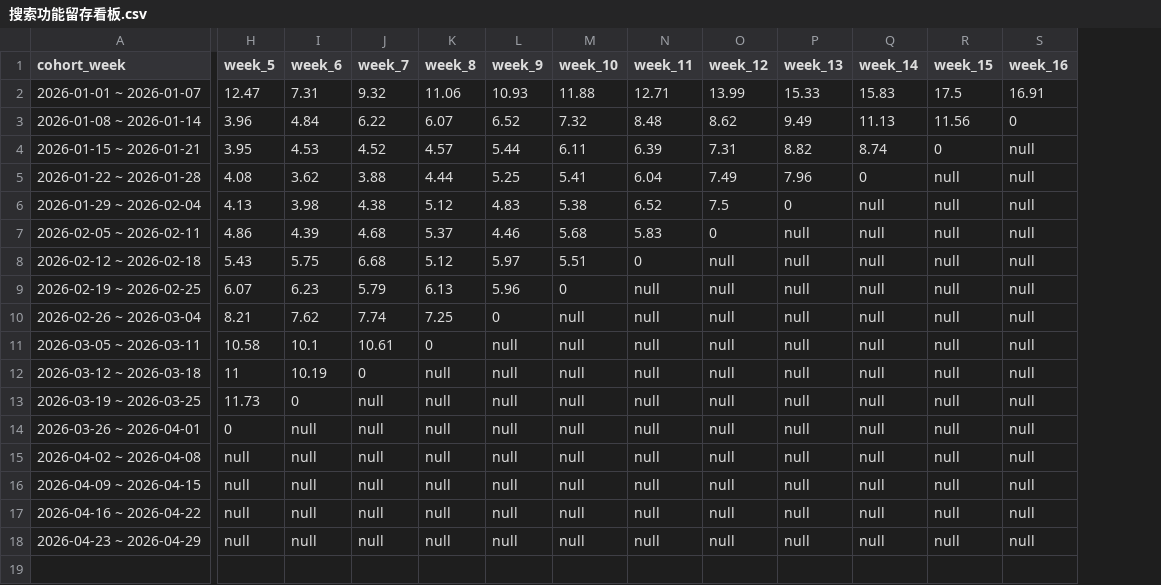
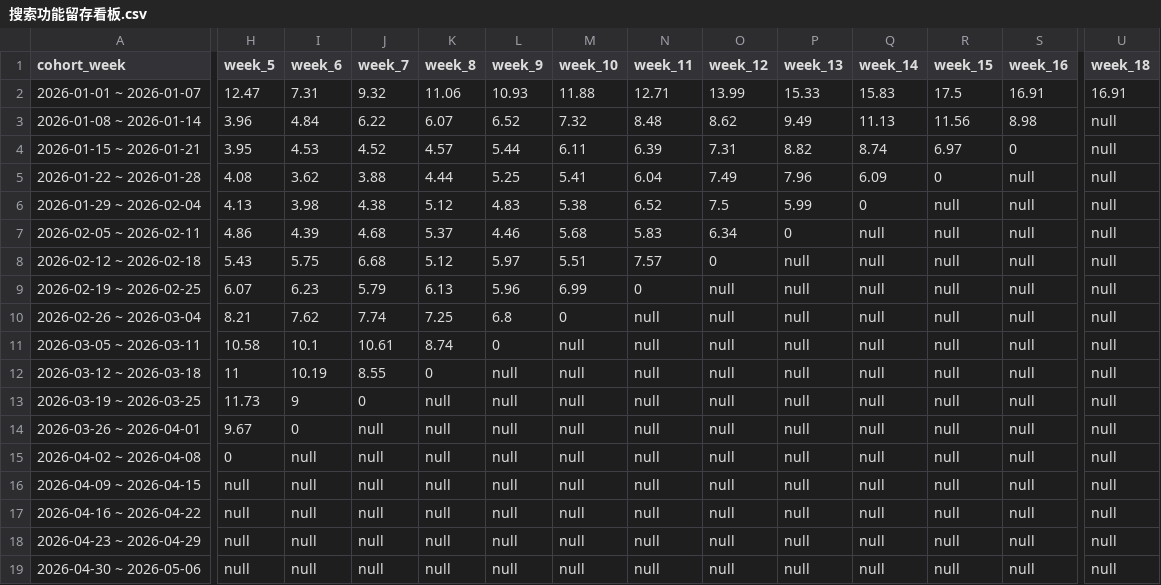
Before and after one commit to shockey0328/czx, a CSV file: 搜索数据看板（周度）/搜索功能留存看板.csv, drawn as a sheet; only a part is shown, gaps mark what is left out; rows hold the shown columns only; the diff covers the shown part only; the diff names each change by its address in the sheet, - before the commit and + after, or states it on an @@ line.

```diff
--- a/搜索数据看板（周度）/搜索功能留存看板.csv
+++ b/搜索数据看板（周度）/搜索功能留存看板.csv
+column U (week_18), rows 2-18: 16.91 | null | null | null | null | null | null | null | null | null | null | null | null | null | null | null | null
-S3 (week_16): 0
+S3 (week_16): 8.98
-R4 (week_15): 0
+R4 (week_15): 6.97
-S4 (week_16): null
+S4 (week_16): 0
-Q5 (week_14): 0
+Q5 (week_14): 6.09
-R5 (week_15): null
+R5 (week_15): 0
-P6 (week_13): 0
+P6 (week_13): 5.99
-Q6 (week_14): null
+Q6 (week_14): 0
-O7 (week_12): 0
+O7 (week_12): 6.34
-P7 (week_13): null
+P7 (week_13): 0
-N8 (week_11): 0
+N8 (week_11): 7.57
-O8 (week_12): null
+O8 (week_12): 0
-M9 (week_10): 0
+M9 (week_10): 6.99
-N9 (week_11): null
+N9 (week_11): 0
-L10 (week_9): 0
+L10 (week_9): 6.8
-M10 (week_10): null
+M10 (week_10): 0
-K11 (week_8): 0
+K11 (week_8): 8.74
-L11 (week_9): null
+L11 (week_9): 0
-J12 (week_7): 0
+J12 (week_7): 8.55
-K12 (week_8): null
+K12 (week_8): 0
-I13 (week_6): 0
+I13 (week_6): 9
-J13 (week_7): null
+J13 (week_7): 0
-H14 (week_5): 0
+H14 (week_5): 9.67
-I14 (week_6): null
+I14 (week_6): 0
-H15 (week_5): null
+H15 (week_5): 0
+row 19: 2026-04-30 ~ 2026-05-06 | null | null | null | null | null | null | null | null | null | null | null | null | null
```
Also changed, not shown: 8 edited cells elsewhere in this file, 搜索数据看板（周度）/搜索次数转化率.csv, 核心数据看板（月度）/public/B端核心数据.csv, 25 other files.
